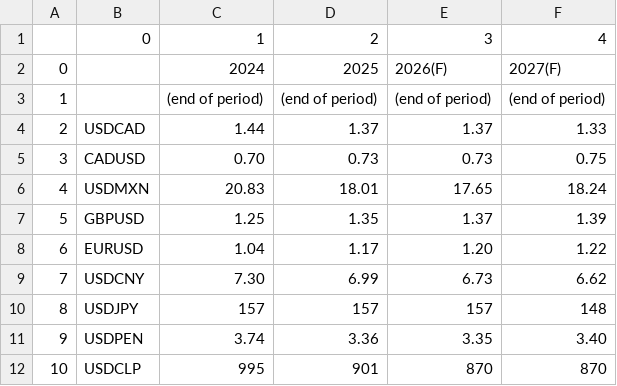
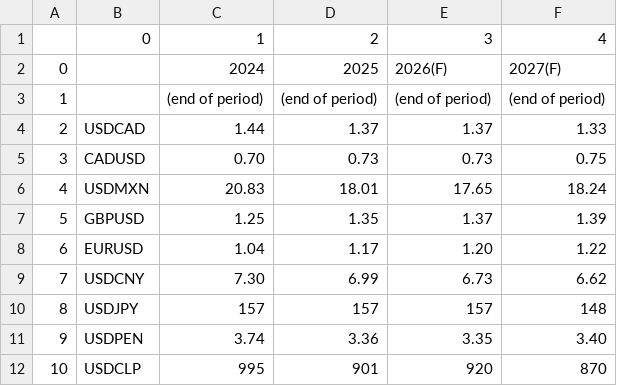
Before and after one commit to cmangla/boe-rate-forecast-tracker, a CSV file: scotiabank-forecast-snapshot_2.csv, drawn as a sheet.

```diff
--- a/scotiabank-forecast-snapshot_2.csv
+++ b/scotiabank-forecast-snapshot_2.csv
@@ -11,2 +11,2 @@
 9,USDPEN,3.74,3.36,3.35,3.40
-10,USDCLP,995,901,870,870
+10,USDCLP,995,901,920,870
```
Also changed, not shown: scotiabank-forecast-snapshot_1.csv, 2 other files.
